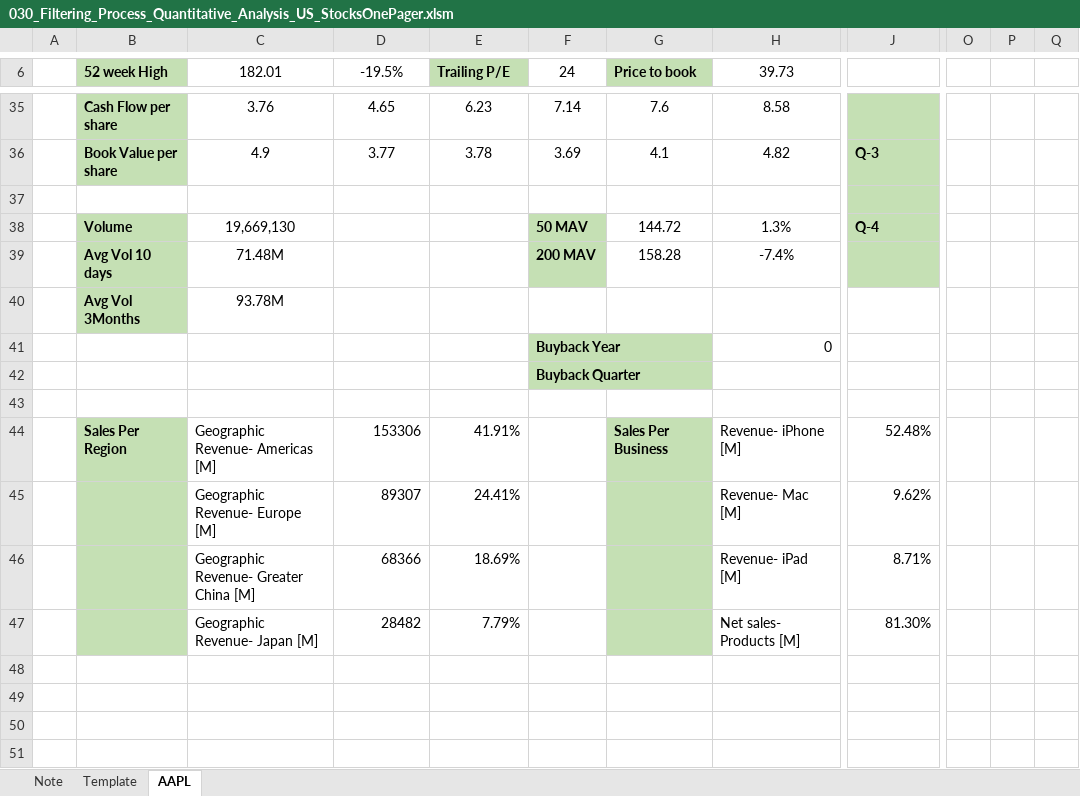
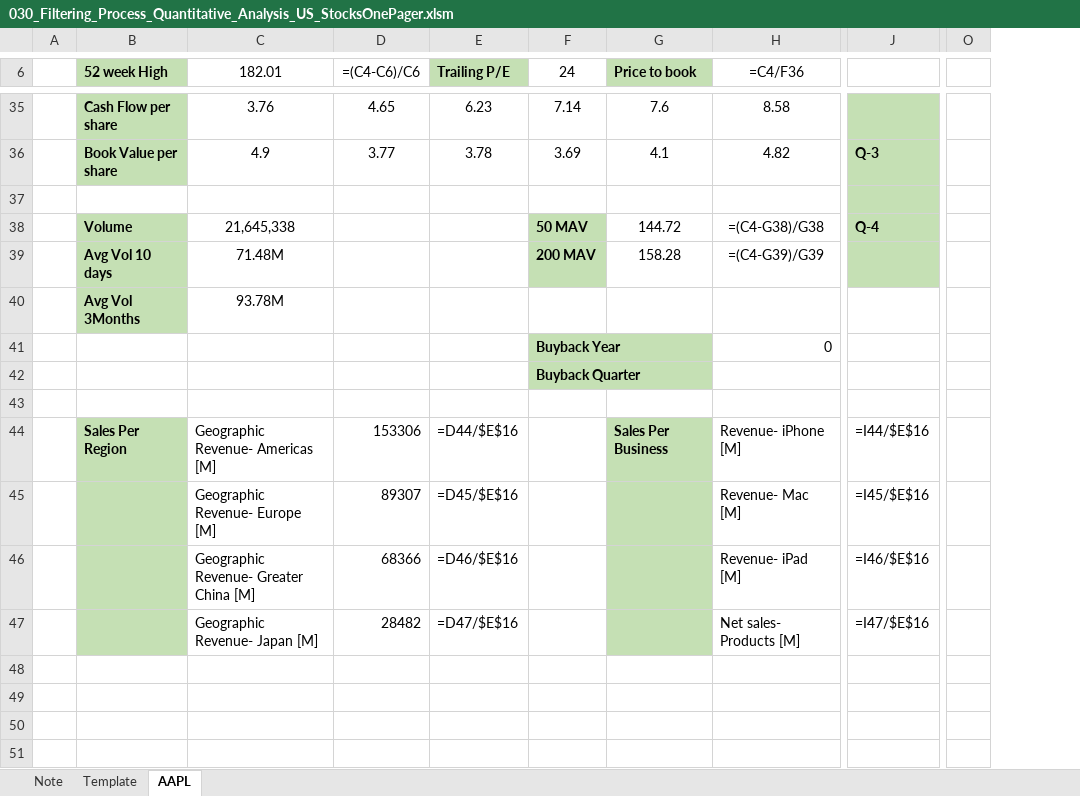
Before and after one commit to markjm5/portfoliomanagement, an Excel workbook: trading_excel_files/04_Filtering_Process/030_Filtering_Process_Quantitative_Analysis_US_StocksOnePager.xlsm, sheet AAPL, drawn as a sheet; only a part is shown, gaps mark what is left out; values as stored, in another font and other column widths than the file's, no borders; formulas without a stored value are shown as written; removed rows and columns are numbered as before the commit, all else as after; the diff covers the shown part only; the diff names each change by its address in the sheet, - before the commit and + after, or states it on an @@ line.

```diff
--- a/trading_excel_files/04_Filtering_Process/030_Filtering_Process_Quantitative_Analysis_US_StocksOnePager.xlsm (sheet AAPL)
+++ b/trading_excel_files/04_Filtering_Process/030_Filtering_Process_Quantitative_Analysis_US_StocksOnePager.xlsm (sheet AAPL)
-column O, empty
-column P, empty
-column Q, empty
+column O, empty
-D6: -19.5%
+D6: =(C4-C6)/C6
-H6: 39.73
+H6: =C4/F36
-C38 (182.01): 19,669,130
+C38 (182.01): 21,645,338
-H38 (=C4/F36): 1.3%
+H38 (=C4/F36): =(C4-G38)/G38
-H39 (=C4/F36): -7.4%
+H39 (=C4/F36): =(C4-G39)/G39
-E44 (Trailing P/E): 41.91%
+E44 (Trailing P/E): =D44/$E$16
-J44: 52.48%
+J44: =I44/$E$16
-E45 (Trailing P/E): 24.41%
+E45 (Trailing P/E): =D45/$E$16
-J45: 9.62%
+J45: =I45/$E$16
-E46 (Trailing P/E): 18.69%
+E46 (Trailing P/E): =D46/$E$16
-J46: 8.71%
+J46: =I46/$E$16
-E47 (Trailing P/E): 7.79%
+E47 (Trailing P/E): =D47/$E$16
-J47: 81.30%
+J47: =I47/$E$16
```
Also changed, not shown: 11 added rows, 11 removed rows, 14 edited cells and cell formats elsewhere in this sheet, sheet Template, 3 other files.
